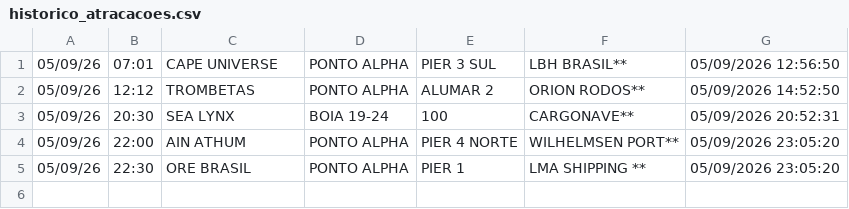
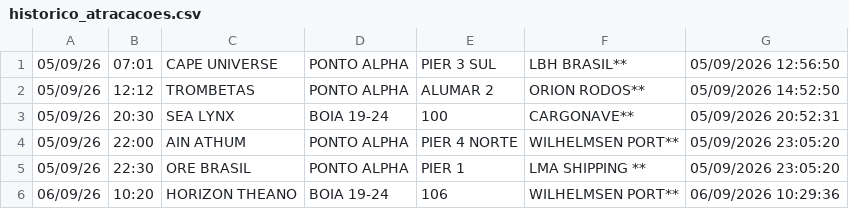
Before and after one commit to Leoofclima/Monitor-Apem, a CSV file: historico_atracacoes.csv, drawn as a sheet; the diff names each change by its address in the sheet, - before the commit and + after, or states it on an @@ line.

```diff
--- a/historico_atracacoes.csv
+++ b/historico_atracacoes.csv
+row 6: 06/09/26 | 10:20 | HORIZON THEANO | BOIA 19-24 | 106 | WILHELMSEN PORT** | 06/09/2026 10:29:36
```
Also changed, not shown: 3 other files.
